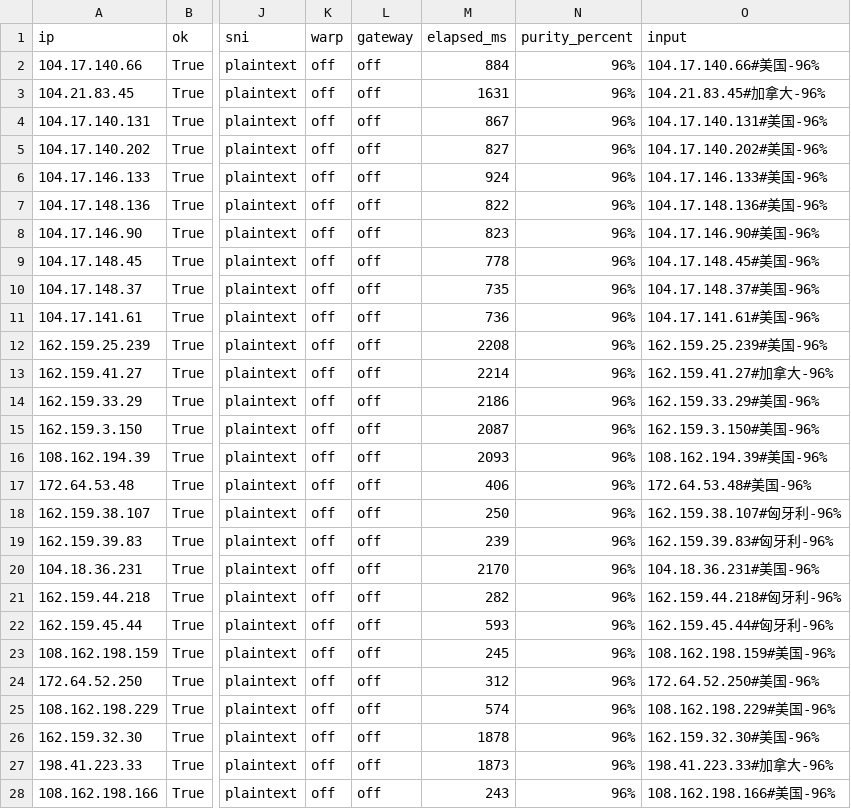
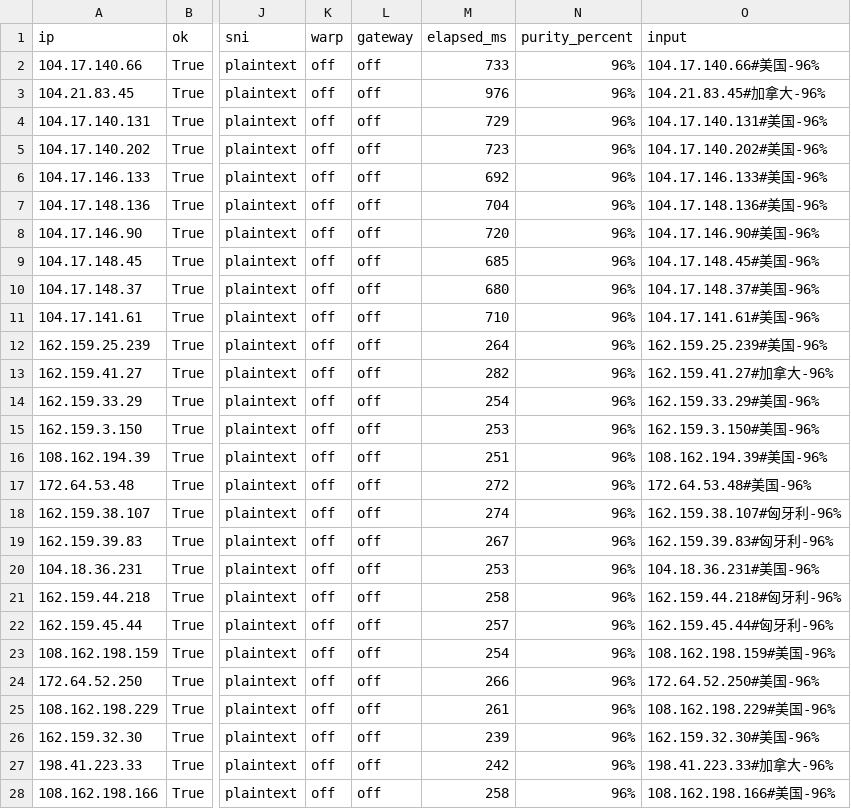
Before and after one commit to zxc125643/yxip_git_action, a CSV file: ip_trace.csv, drawn as a sheet; only a part is shown, gaps mark what is left out; the diff covers the shown part only; the diff names each change by its address in the sheet, - before the commit and + after, or states it on an @@ line.

Commit message:
Update local trace results

```diff
--- a/ip_trace.csv
+++ b/ip_trace.csv
-M2 (elapsed_ms): 884
+M2 (elapsed_ms): 733
-M3 (elapsed_ms): 1631
+M3 (elapsed_ms): 976
-M4 (elapsed_ms): 867
+M4 (elapsed_ms): 729
-M5 (elapsed_ms): 827
+M5 (elapsed_ms): 723
-M6 (elapsed_ms): 924
+M6 (elapsed_ms): 692
-M7 (elapsed_ms): 822
+M7 (elapsed_ms): 704
-M8 (elapsed_ms): 823
+M8 (elapsed_ms): 720
-M9 (elapsed_ms): 778
+M9 (elapsed_ms): 685
-M10 (elapsed_ms): 735
+M10 (elapsed_ms): 680
-M11 (elapsed_ms): 736
+M11 (elapsed_ms): 710
-M12 (elapsed_ms): 2208
+M12 (elapsed_ms): 264
-M13 (elapsed_ms): 2214
+M13 (elapsed_ms): 282
-M14 (elapsed_ms): 2186
+M14 (elapsed_ms): 254
-M15 (elapsed_ms): 2087
+M15 (elapsed_ms): 253
-M16 (elapsed_ms): 2093
+M16 (elapsed_ms): 251
-M17 (elapsed_ms): 406
+M17 (elapsed_ms): 272
-M18 (elapsed_ms): 250
+M18 (elapsed_ms): 274
-M19 (elapsed_ms): 239
+M19 (elapsed_ms): 267
-M20 (elapsed_ms): 2170
+M20 (elapsed_ms): 253
-M21 (elapsed_ms): 282
+M21 (elapsed_ms): 258
-M22 (elapsed_ms): 593
+M22 (elapsed_ms): 257
-M23 (elapsed_ms): 245
+M23 (elapsed_ms): 254
-M24 (elapsed_ms): 312
+M24 (elapsed_ms): 266
-M25 (elapsed_ms): 574
+M25 (elapsed_ms): 261
-M26 (elapsed_ms): 1878
+M26 (elapsed_ms): 239
-M27 (elapsed_ms): 1873
+M27 (elapsed_ms): 242
-M28 (elapsed_ms): 243
+M28 (elapsed_ms): 258
```
Also changed, not shown: 47 edited cells elsewhere in this file, 2 other files.
